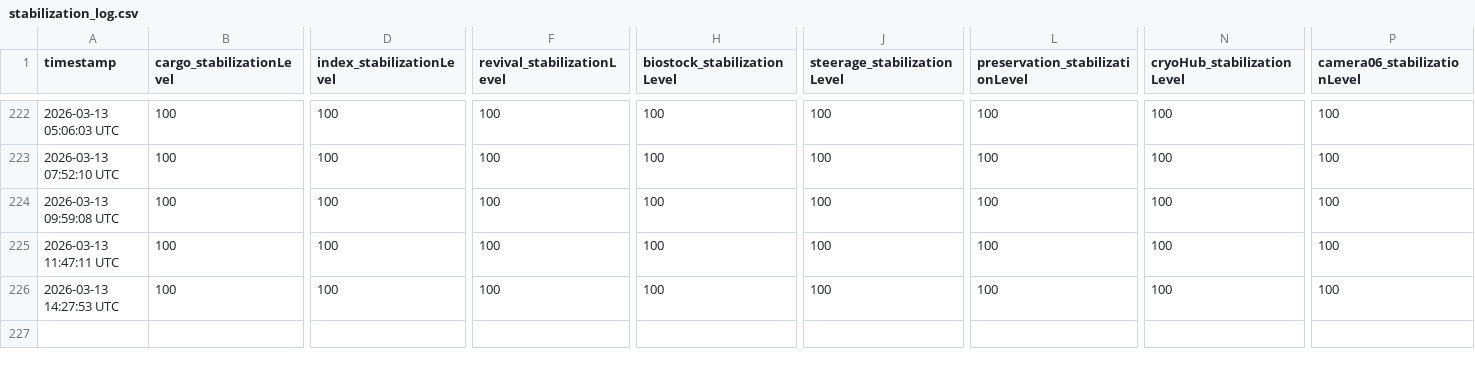
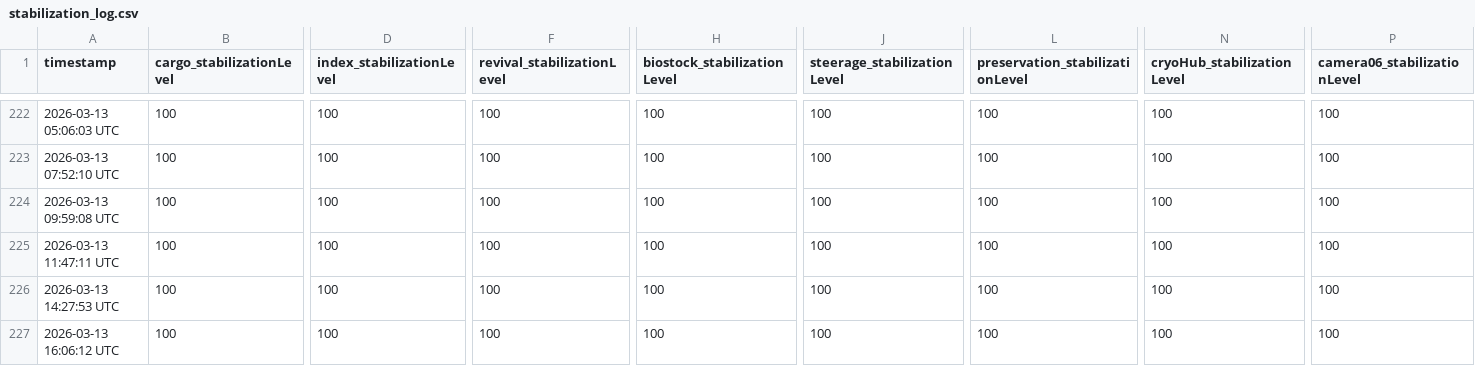
Before and after one commit to CrowdTypical/Marathon-arg, a CSV file: stabilization_log.csv, drawn as a sheet; only a part is shown, gaps mark what is left out; rows hold the shown columns only; the diff names each change by its address in the sheet, - before the commit and + after, or states it on an @@ line.

```diff
--- a/stabilization_log.csv
+++ b/stabilization_log.csv
+row 227: 2026-03-13 16:06:12 UTC | 100 | 100 | 100 | 100 | 100 | 100 | 100 | 100
```
Also changed, not shown: state_log.csv, 2 other files.
